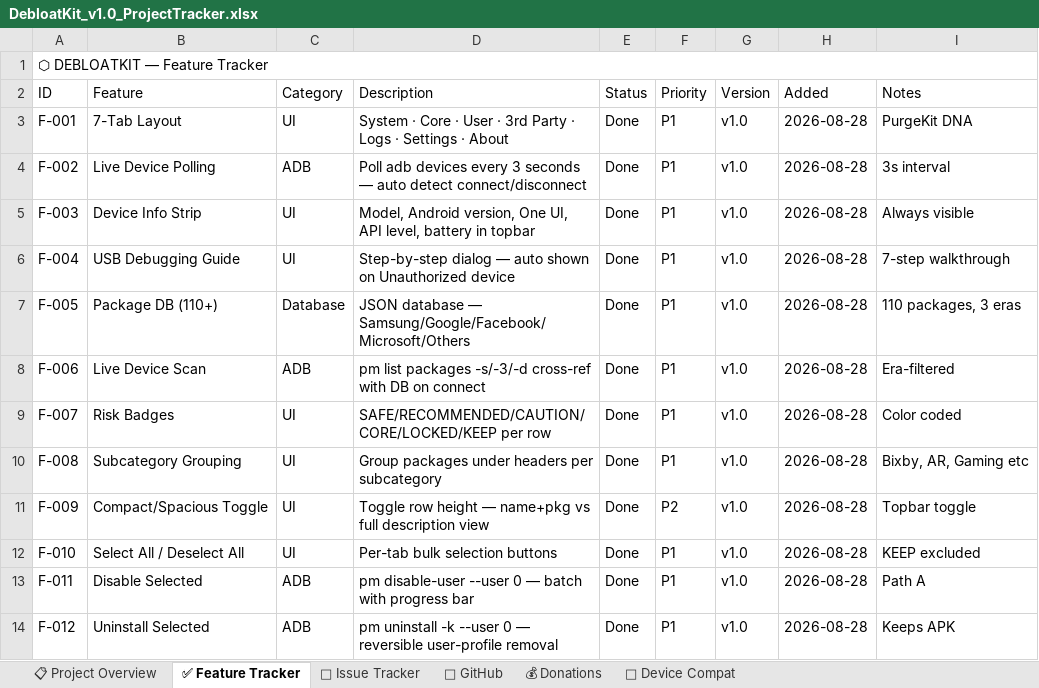
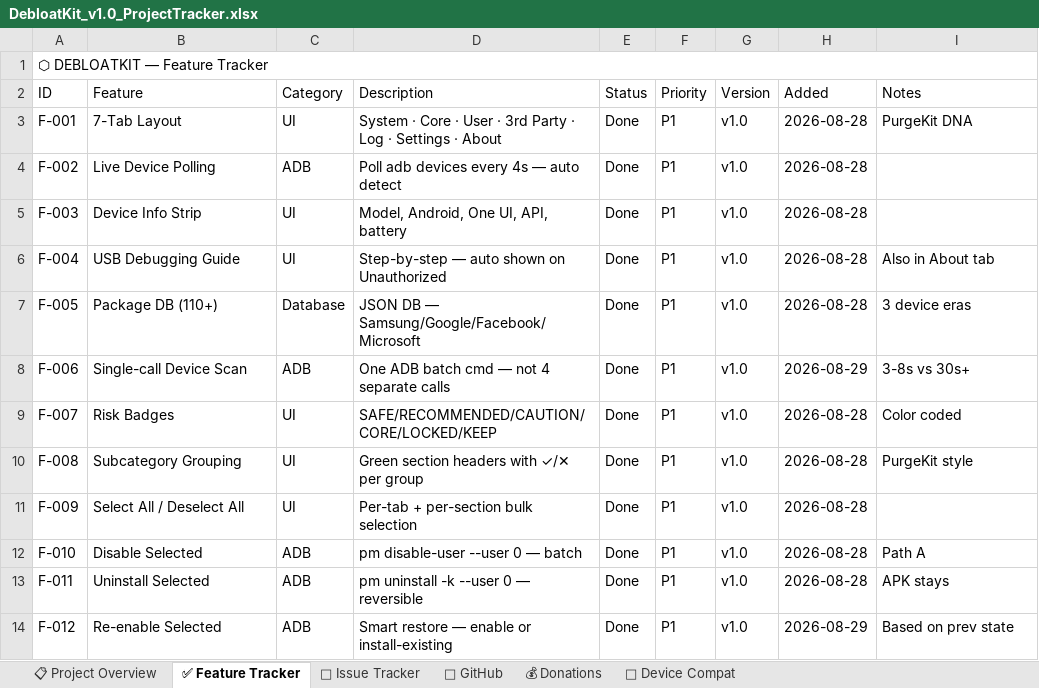
Before and after one commit to yashwanthramsomireddy/DebloatKit, an Excel workbook: docs/DebloatKit_v1.0_ProjectTracker.xlsx, sheet ✅ Feature Tracker, drawn as a sheet; only a part is shown; values as stored, in another font and other column widths than the file's, no cell formats; charts and pictures not drawn; the diff covers the shown part only; the diff names each change by its address in the sheet, - before the commit and + after, or states it on an @@ line.

```diff
--- a/docs/DebloatKit_v1.0_ProjectTracker.xlsx (sheet ✅ Feature Tracker)
+++ b/docs/DebloatKit_v1.0_ProjectTracker.xlsx (sheet ✅ Feature Tracker)
-D3 (Description): …Party · Logs · Settings…
+D3 (Description): …Party · Log · Settings…
-D4 (Description): …devices every 3 seconds — auto detect connect/disconnect
+D4 (Description): …devices every 4s — auto detect
-I4 (Notes): 3s interval
+I4 (Notes): (empty)
-D5 (Description): Model, Android version, One UI, API level, battery in topbar
+D5 (Description): Model, Android, One UI, API, battery
-I5 (Notes): Always visible
+I5 (Notes): (empty)
-D6 (Description): Step-by-step dialog — auto shown on Unauthorized device
+D6 (Description): Step-by-step — auto shown on Unauthorized
-I6 (Notes): 7-step walkthrough
+I6 (Notes): Also in About tab
-D7 (Description): JSON database — Samsung/Google/Facebook/Microsoft/Others
+D7 (Description): JSON DB — Samsung/Google/Facebook/Microsoft
-I7 (Notes): 110 packages, 3 eras
+I7 (Notes): 3 device eras
-B8 (Feature): Live Device Scan
+B8 (Feature): Single-call Device Scan
-D8 (Description): pm list packages -s/-3/-d cross-ref with DB on connect
+D8 (Description): One ADB batch cmd — not 4 separate calls
-H8 (Added): 2026-08-28
+H8 (Added): 2026-08-29
-I8 (Notes): Era-filtered
+I8 (Notes): 3-8s vs 30s+
-D9 (Description): SAFE/RECOMMENDED/CAUTION/CORE/LOCKED/KEEP per row
+D9 (Description): SAFE/RECOMMENDED/CAUTION/CORE/LOCKED/KEEP
-D10 (Description): Group packages under headers per subcategory
+D10 (Description): Green section headers with ✓/✕ per group
-I10 (Notes): Bixby, AR, Gaming etc
+I10 (Notes): PurgeKit style
-B11 (Feature): Compact/Spacious Toggle
+B11 (Feature): Select All / Deselect All
-D11 (Description): Toggle row height — name+pkg vs full description view
+D11 (Description): Per-tab + per-section bulk selection
-F11 (Priority): P2
+F11 (Priority): P1
-I11 (Notes): Topbar toggle
+I11 (Notes): (empty)
-B12 (Feature): Select All / Deselect All
+B12 (Feature): Disable Selected
-C12 (Category): UI
+C12 (Category): ADB
-D12 (Description): Per-tab bulk selection buttons
+D12 (Description): pm disable-user --user 0 — batch
-I12 (Notes): KEEP excluded
+I12 (Notes): Path A
-B13 (Feature): Disable Selected
+B13 (Feature): Uninstall Selected
-D13 (Description): pm disable-user --user 0 — batch with progress bar
+D13 (Description): pm uninstall -k --user 0 — reversible
-I13 (Notes): Path A
+I13 (Notes): APK stays
-B14 (Feature): Uninstall Selected
+B14 (Feature): Re-enable Selected
-D14 (Description): pm uninstall -k --user 0 — reversible user-profile removal
+D14 (Description): Smart restore — enable or install-existing
-H14 (Added): 2026-08-28
+H14 (Added): 2026-08-29
-I14 (Notes): Keeps APK
+I14 (Notes): Based on prev state
```
Also changed, not shown: 2 added rows and 115 edited cells elsewhere in this sheet, sheet 🐛 Issue Tracker, sheet 💰 Donations, sheet 📋 Project Overview, sheet 🐙 GitHub, sheet 📱 Device Compat, cell formats, formulas that keep their value, 2 other files.
